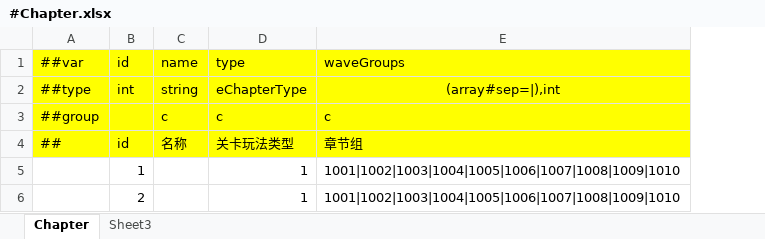
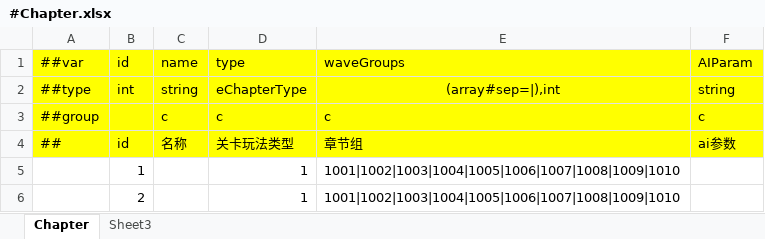
Before and after one commit to Timxu63/MiniGame, an Excel workbook: DataTables/Datas/#Chapter.xlsx, sheet Chapter, drawn as a sheet; values as stored, in another font and other column widths than the file's, no borders; the diff names each change by its address in the sheet, - before the commit and + after, or states it on an @@ line.

```diff
--- a/DataTables/Datas/#Chapter.xlsx (sheet Chapter)
+++ b/DataTables/Datas/#Chapter.xlsx (sheet Chapter)
+column F, rows 1-4: AIParam | string | c | ai参数
```
Also changed, not shown: DataTables/Datas/#Charactor.xlsx, 21 other files.
